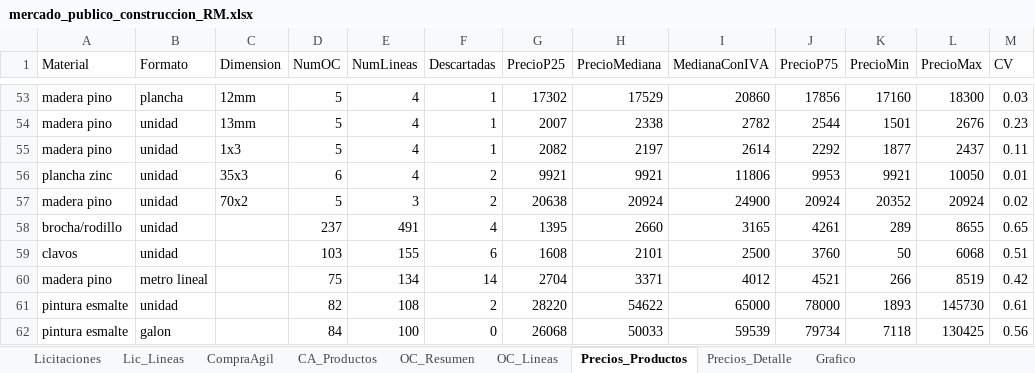
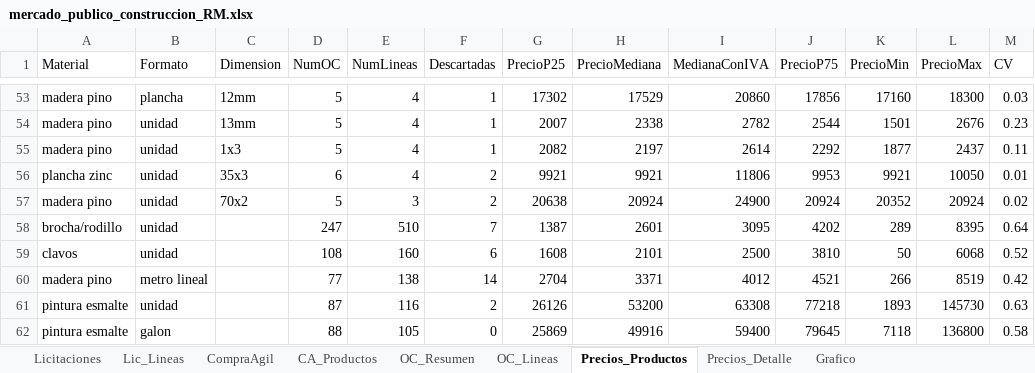
Before and after one commit to tchavarri/monitor-mercado-publico, an Excel workbook: docs/mercado_publico_construccion_RM.xlsx, sheet Precios_Productos, drawn as a sheet; only a part is shown, gaps mark what is left out; values as stored, in another font and other column widths than the file's, no borders; the diff covers the shown part only; the diff names each change by its address in the sheet, - before the commit and + after, or states it on an @@ line.

```diff
--- a/docs/mercado_publico_construccion_RM.xlsx (sheet Precios_Productos)
+++ b/docs/mercado_publico_construccion_RM.xlsx (sheet Precios_Productos)
-D58 (NumOC): 237
+D58 (NumOC): 247
-E58 (NumLineas): 491
+E58 (NumLineas): 510
-F58 (Descartadas): 4
+F58 (Descartadas): 7
-G58 (PrecioP25): 1395
+G58 (PrecioP25): 1387
-H58 (PrecioMediana): 2660
+H58 (PrecioMediana): 2601
-I58 (MedianaConIVA): 3165
+I58 (MedianaConIVA): 3095
-J58 (PrecioP75): 4261
+J58 (PrecioP75): 4202
-L58 (PrecioMax): 8655
+L58 (PrecioMax): 8395
-M58 (CV): 0.65
+M58 (CV): 0.64
-D59 (NumOC): 103
+D59 (NumOC): 108
-E59 (NumLineas): 155
+E59 (NumLineas): 160
-J59 (PrecioP75): 3760
+J59 (PrecioP75): 3810
-M59 (CV): 0.51
+M59 (CV): 0.52
-D60 (NumOC): 75
+D60 (NumOC): 77
-E60 (NumLineas): 134
+E60 (NumLineas): 138
-D61 (NumOC): 82
+D61 (NumOC): 87
-E61 (NumLineas): 108
+E61 (NumLineas): 116
-G61 (PrecioP25): 28220
+G61 (PrecioP25): 26126
-H61 (PrecioMediana): 54622
+H61 (PrecioMediana): 53200
-I61 (MedianaConIVA): 65000
+I61 (MedianaConIVA): 63308
-J61 (PrecioP75): 78000
+J61 (PrecioP75): 77218
-M61 (CV): 0.61
+M61 (CV): 0.63
-D62 (NumOC): 84
+D62 (NumOC): 88
-E62 (NumLineas): 100
+E62 (NumLineas): 105
-G62 (PrecioP25): 26068
+G62 (PrecioP25): 25869
-H62 (PrecioMediana): 50033
+H62 (PrecioMediana): 49916
-I62 (MedianaConIVA): 59539
+I62 (MedianaConIVA): 59400
-J62 (PrecioP75): 79734
+J62 (PrecioP75): 79645
-L62 (PrecioMax): 130425
+L62 (PrecioMax): 136800
-M62 (CV): 0.56
+M62 (CV): 0.58
```
Also changed, not shown: 24 added rows, 19 removed rows and 140 edited cells elsewhere in this sheet, sheet OC_Lineas, sheet Precios_Detalle, sheet OC_Resumen, sheet CompraAgil, sheet CA_Productos, sheet Lic_Lineas, 1 more sheet, charts or pictures, 4 other files.
